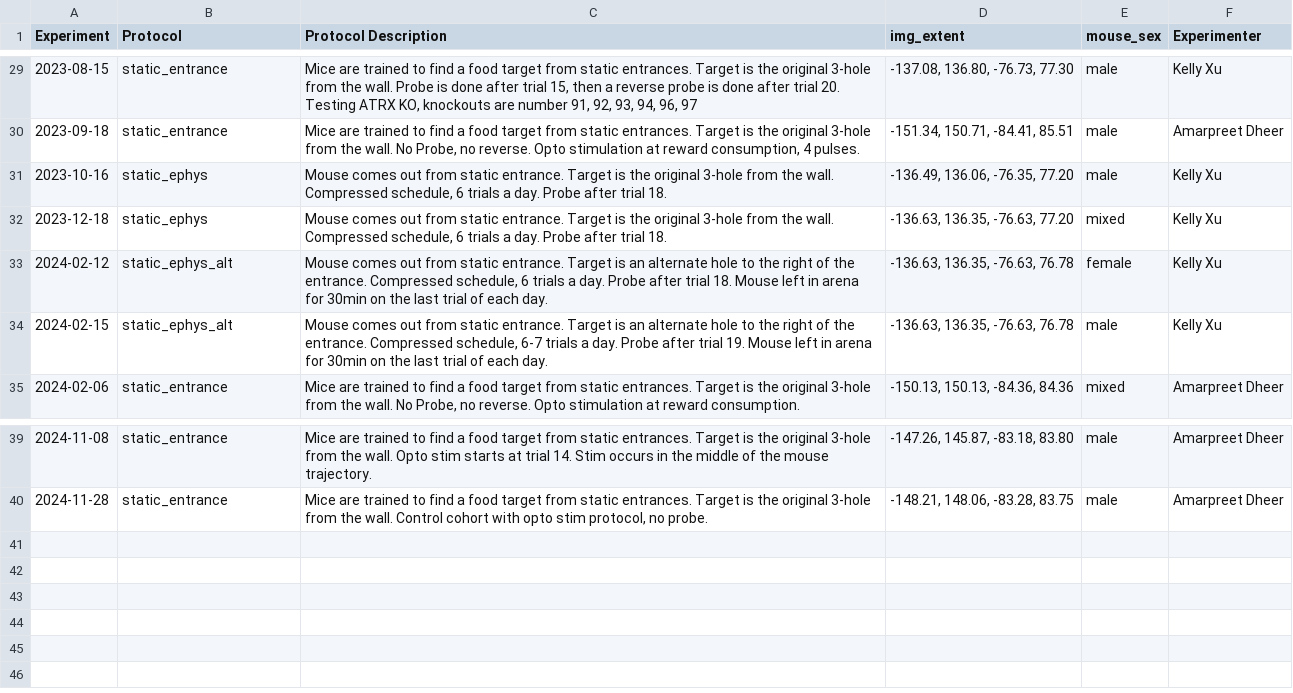
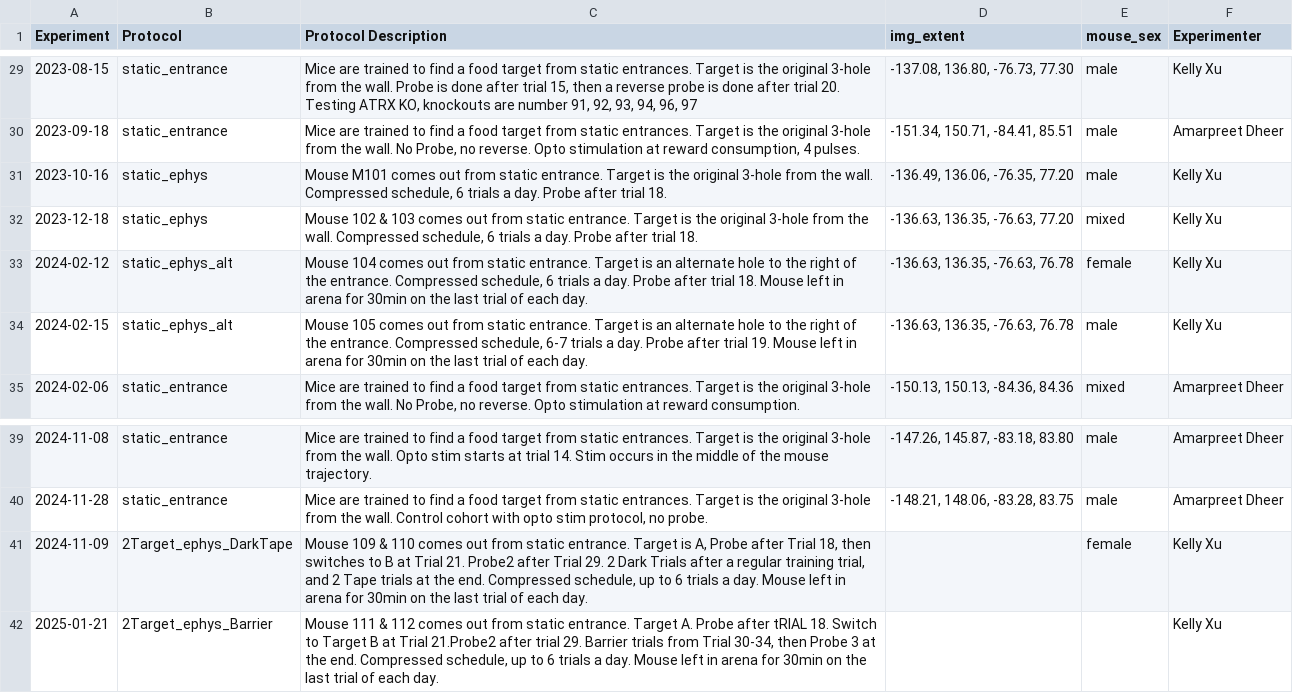
Before and after one commit to avalitor/EthovisionPathAnalysis_HDF5, a CSV file: data/processedData/documentation.csv, drawn as a sheet; only a part is shown, gaps mark what is left out.

Commit message:
backup

```diff
--- a/data/processedData/documentation.csv
+++ b/data/processedData/documentation.csv
@@ -30,6 +30,6 @@ Experiment,Protocol,Protocol Description,img_extent,mouse_sex,Experimenter
 2023-09-18,static_entrance,"Mice are trained to find a food target from static entrances. Target is the original 3-hole from the wall. No Probe, no reverse. Opto stimulation at reward consumption, 4 pulses.","-151.34, 150.71, -84.41, 85.51",male,Amarpreet Dheer
-2023-10-16,static_ephys,"Mouse comes out from static entrance. Target is the original 3-hole from the wall. Compressed schedule, 6 trials a day. Probe after trial 18.","-136.49, 136.06, -76.35, 77.20",male,Kelly Xu
-2023-12-18,static_ephys,"Mouse comes out from static entrance. Target is the original 3-hole from the wall. Compressed schedule, 6 trials a day. Probe after trial 18.","-136.63, 136.35, -76.63, 77.20",mixed,Kelly Xu
-2024-02-12,static_ephys_alt,"Mouse comes out from static entrance. Target is an alternate hole to the right of the entrance. Compressed schedule, 6 trials a day. Probe after trial 18. Mouse left in arena for 30min on the last trial of each day.","-136.63, 136.35, -76.63, 76.78",female,Kelly Xu
-2024-02-15,static_ephys_alt,"Mouse comes out from static entrance. Target is an alternate hole to the right of the entrance. Compressed schedule, 6-7 trials a day. Probe after trial 19. Mouse left in arena for 30min on the last trial of each day.","-136.63, 136.35, -76.63, 76.78",male,Kelly Xu
+2023-10-16,static_ephys,"Mouse M101 comes out from static entrance. Target is the original 3-hole from the wall. Compressed schedule, 6 trials a day. Probe after trial 18.","-136.49, 136.06, -76.35, 77.20",male,Kelly Xu
+2023-12-18,static_ephys,"Mouse 102 & 103 comes out from static entrance. Target is the original 3-hole from the wall. Compressed schedule, 6 trials a day. Probe after trial 18.","-136.63, 136.35, -76.63, 77.20",mixed,Kelly Xu
+2024-02-12,static_ephys_alt,"Mouse 104 comes out from static entrance. Target is an alternate hole to the right of the entrance. Compressed schedule, 6 trials a day. Probe after trial 18. Mouse left in arena for 30min on the last trial of each day.","-136.63, 136.35, -76.63, 76.78",female,Kelly Xu
+2024-02-15,static_ephys_alt,"Mouse 105 comes out from static entrance. Target is an alternate hole to the right of the entrance. Compressed schedule, 6-7 trials a day. Probe after trial 19. Mouse left in arena for 30min on the last trial of each day.","-136.63, 136.35, -76.63, 76.78",male,Kelly Xu
 2024-02-06,static_entrance,"Mice are trained to find a food target from static entrances. Target is the original 3-hole from the wall. No Probe, no reverse. Opto stimulation at reward consumption.","-150.13, 150.13, -84.36, 84.36",mixed,Amarpreet Dheer
@@ -40 +40,3 @@ Experiment,Protocol,Protocol Description,img_extent,mouse_sex,Experimenter
 2024-11-28,static_entrance,"Mice are trained to find a food target from static entrances. Target is the original 3-hole from the wall. Control cohort with opto stim protocol, no probe.","-148.21, 148.06, -83.28, 83.75",male,Amarpreet Dheer
+2024-11-09,2Target_ephys_DarkTape,"Mouse 109 & 110 comes out from static entrance. Target is A, Probe after Trial 18, then switches to B at Trial 21. Probe2 after Trial 29. 2 Dark Trials after a regular training trial, and 2 Tape trials at the end. Compressed schedule, up to 6 trials a day.  Mouse left in arena for 30min on the last trial of each day.",,female,Kelly Xu
+2025-01-21,2Target_ephys_Barrier,"Mouse 111 & 112 comes out from static entrance. Target A. Probe after tRIAL 18. Switch to Target B at Trial 21.Probe2 after trial 29. Barrier trials from Trial 30-34, then Probe 3 at the end. Compressed schedule, up to 6 trials a day. Mouse left in arena for 30min on the last trial of each day.",,,Kelly Xu
```
